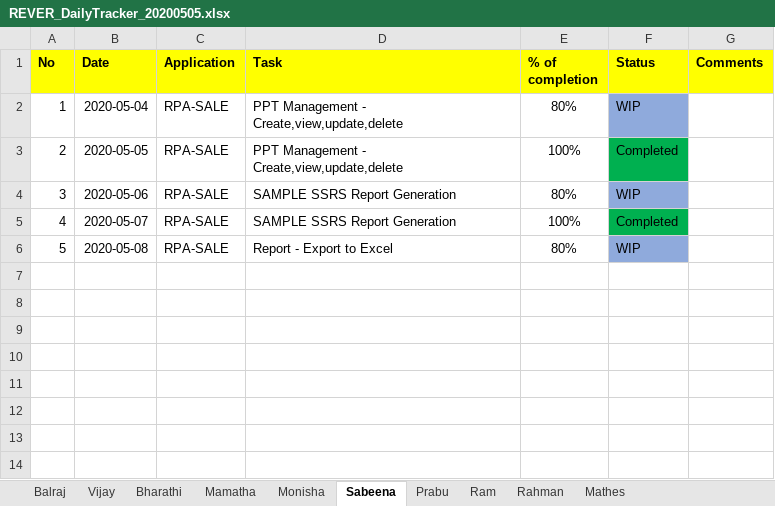
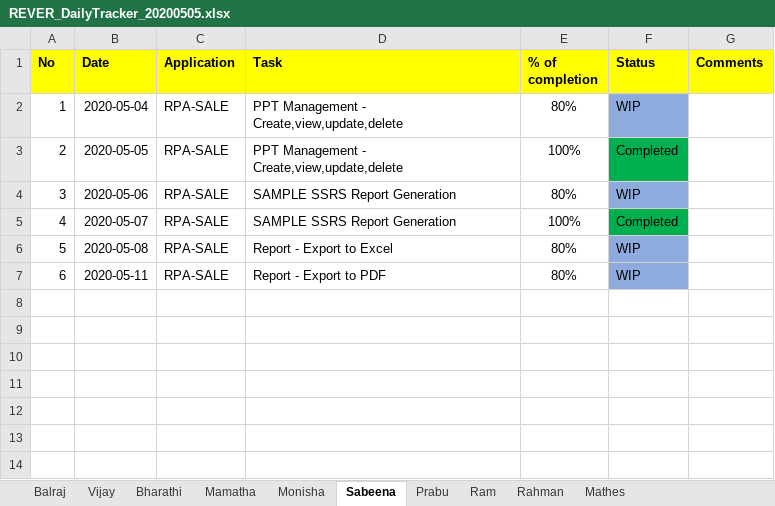
Before and after one commit to Sabeena-github/DailyTracker, an Excel workbook: REVER_DailyTracker_20200505.xlsx, sheet Sabeena, drawn as a sheet; only a part is shown; values as stored, in another font and other column widths than the file's, no borders; the diff names each change by its address in the sheet, - before the commit and + after, or states it on an @@ line.

Commit message:
Status Upload - (12-05-2020)

```diff
--- a/REVER_DailyTracker_20200505.xlsx (sheet Sabeena)
+++ b/REVER_DailyTracker_20200505.xlsx (sheet Sabeena)
-row 7: (empty)
+row 7: 6 | 2020-05-11 | RPA-SALE | Report - Export to PDF | 80% | WIP
-F7 fill: none
+F7 fill: #8FAADC
```
